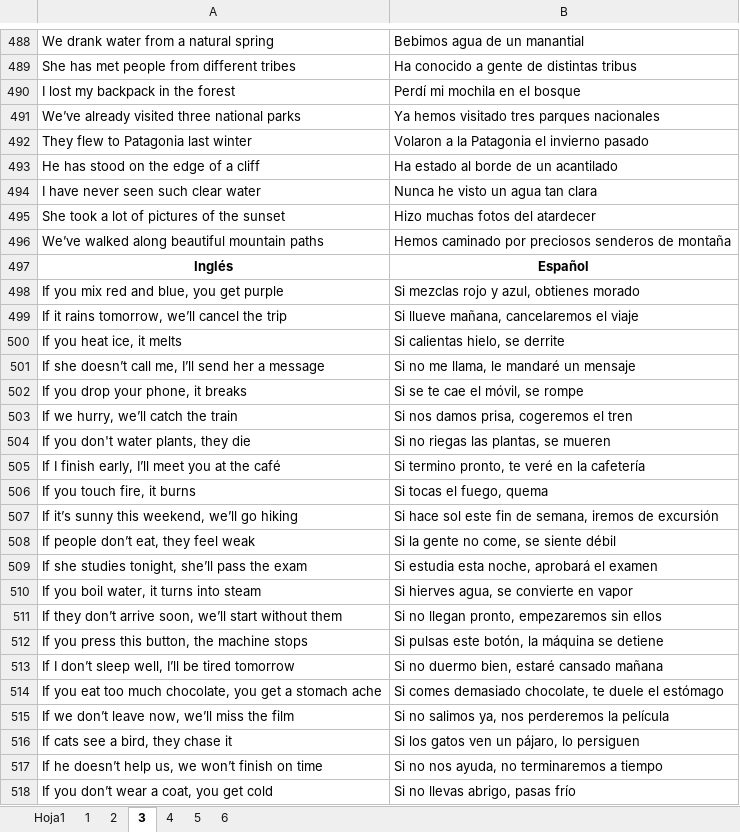
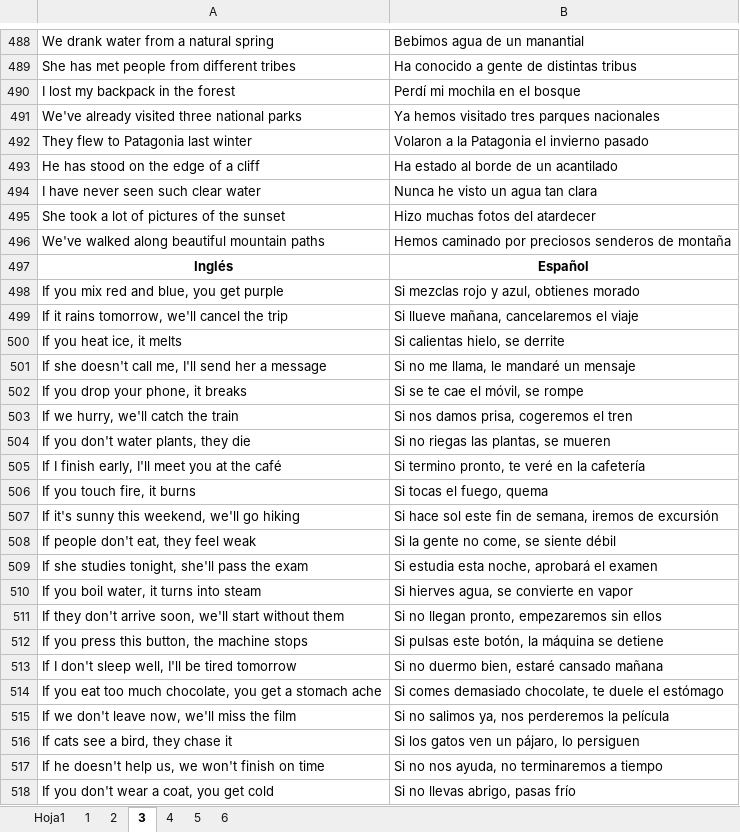
Before and after one commit to Jesus-Guijarro/learn-english-with-translations, an Excel workbook: app/database/lists.xlsx, sheet 3, drawn as a sheet; only a part is shown, gaps mark what is left out; values as stored, in another font and other column widths than the file's, no borders; the diff covers the shown part only; the diff names each change by its address in the sheet, - before the commit and + after, or states it on an @@ line.

```diff
--- a/app/database/lists.xlsx (sheet 3)
+++ b/app/database/lists.xlsx (sheet 3)
-A491: We’ve already visited three national parks
+A491: We've already visited three national parks
-A496: We’ve walked along beautiful mountain paths
+A496: We've walked along beautiful mountain paths
-A499: If it rains tomorrow, we’ll cancel the trip
+A499: If it rains tomorrow, we'll cancel the trip
-A501: If she doesn’t call me, I’ll send her…
+A501: If she doesn't call me, I'll send her…
-A503: If we hurry, we’ll catch the train
+A503: If we hurry, we'll catch the train
-A505: If I finish early, I’ll meet you at the café
+A505: If I finish early, I'll meet you at the café
-A507: If it’s sunny this weekend, we’ll go hiking
+A507: If it's sunny this weekend, we'll go hiking
-A508: If people don’t eat, they feel weak
+A508: If people don't eat, they feel weak
-A509: If she studies tonight, she’ll pass the exam
+A509: If she studies tonight, she'll pass the exam
-A511: If they don’t arrive soon, we’ll start without…
+A511: If they don't arrive soon, we'll start without…
-A513: If I don’t sleep well, I’ll be tired tomorrow
+A513: If I don't sleep well, I'll be tired tomorrow
-A515: If we don’t leave now, we’ll miss the film
+A515: If we don't leave now, we'll miss the film
-A517: If he doesn’t help us, we won’t finish on…
+A517: If he doesn't help us, we won't finish on…
-A518: If you don’t wear a coat, you get cold
+A518: If you don't wear a coat, you get cold
```
Also changed, not shown: 60 added rows, 60 removed rows and 132 edited cells elsewhere in this sheet, sheet Hoja1, sheet 1, sheet 2, sheet 4, sheet 6, sheet 5.
